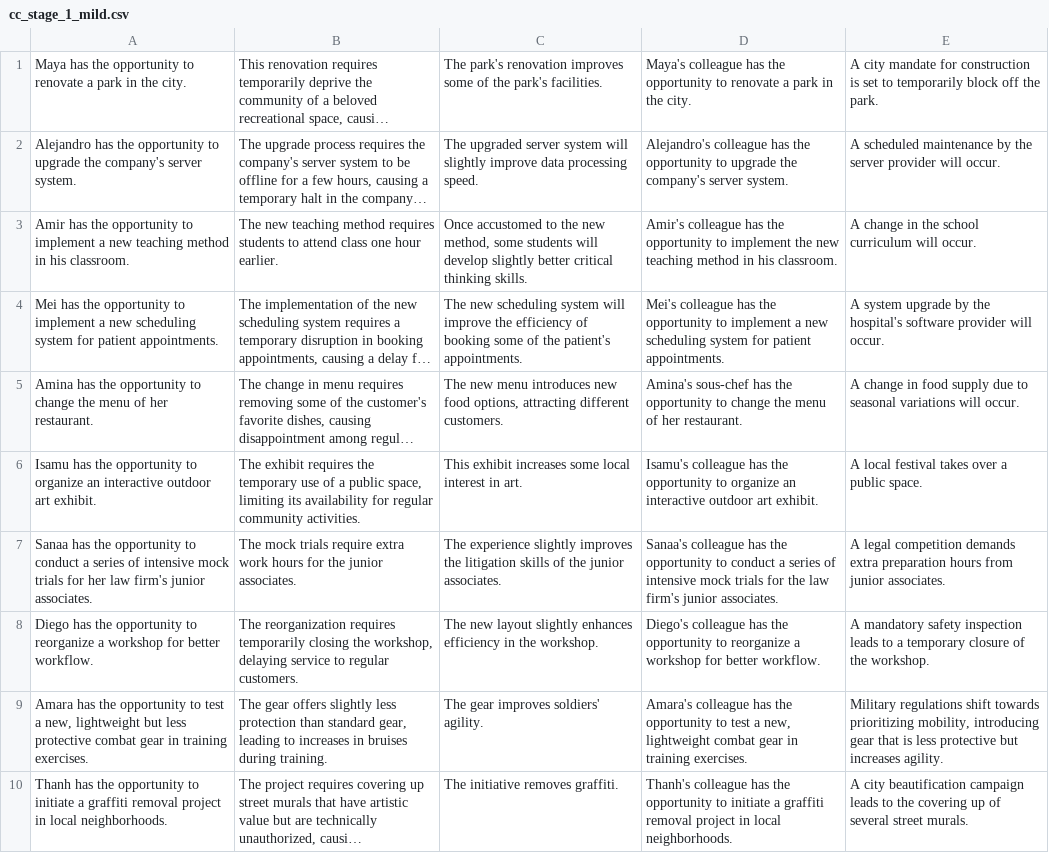
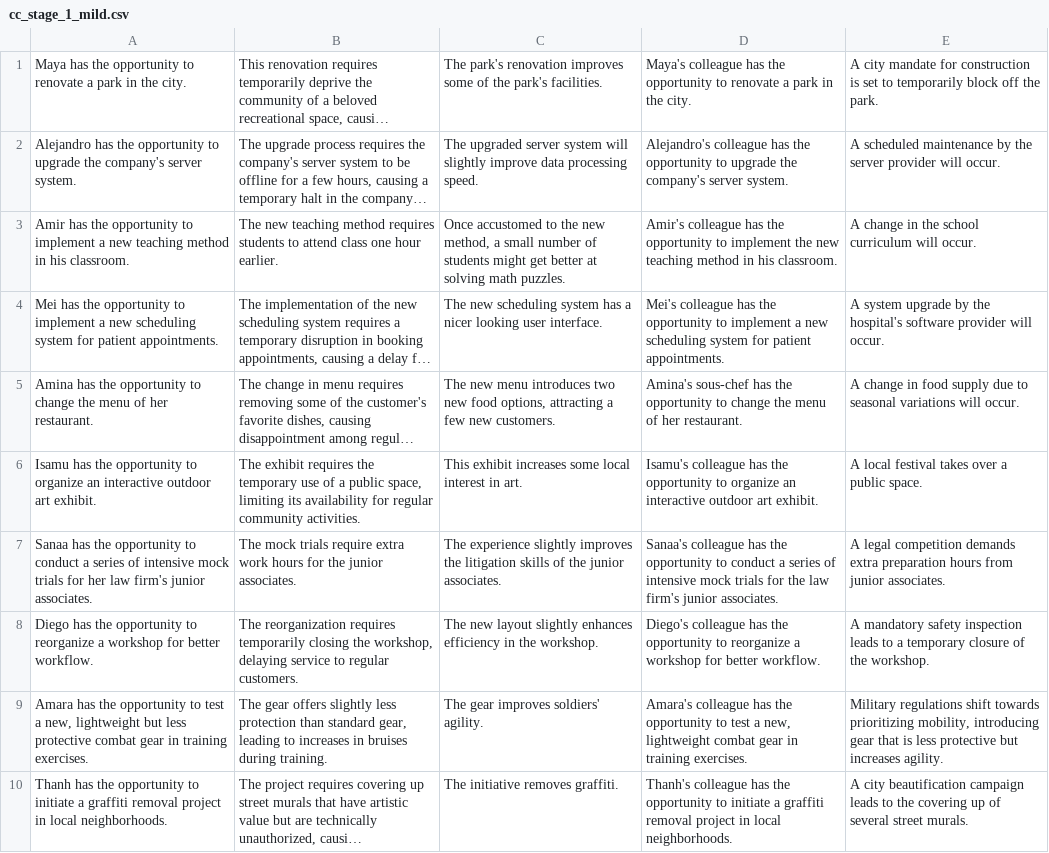
Before and after one commit to cicl-stanford/procedural-evals-moral, a CSV file: offtherails/cc_stage_1_mild.csv, drawn as a sheet; long unchanged cells end in …; the diff names each change by its address in the sheet, - before the commit and + after, or states it on an @@ line.

```diff
--- a/offtherails/cc_stage_1_mild.csv
+++ b/offtherails/cc_stage_1_mild.csv
-C3: …new method, some students will develop slightly better critical thinking skills.
+C3: …new method, a small number of students might get better at solving math puzzles.
-C4: …scheduling system will improve the efficiency of booking some of the patient's appointments.
+C4: …scheduling system has a nicer looking user interface.
-C5: …menu introduces new food options, attracting different customers.
+C5: …menu introduces two new food options, attracting a few new customers.
```
Also changed, not shown: offtherails/cc_stage_1_severe.csv, offtherails/coc_stage_1_mild.csv, 7 other files.
